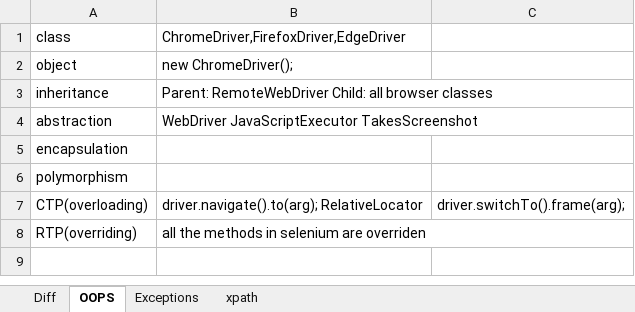
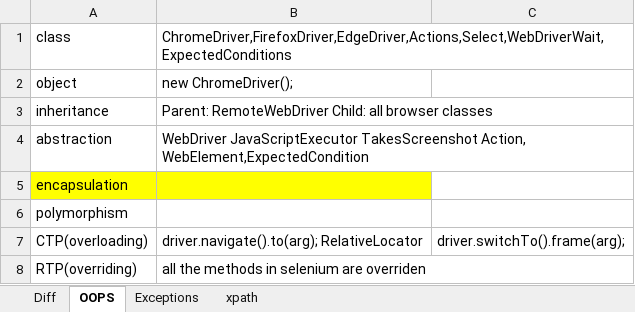
Before and after one commit to Vani1007/B93, an Excel workbook: Selenium.xlsx, sheet OOPS, drawn as a sheet; values as stored, in another font and other column widths than the file's, no borders; the diff names each change by its address in the sheet, - before the commit and + after, or states it on an @@ line.

```diff
--- a/Selenium.xlsx (sheet OOPS)
+++ b/Selenium.xlsx (sheet OOPS)
-B1: ChromeDriver,FirefoxDriver,EdgeDriver
+B1: ChromeDriver,FirefoxDriver,EdgeDriver,Actions,Select,WebDriverWait,ExpectedConditions
-B4: …JavaScriptExecutor TakesScreenshot
+B4: …JavaScriptExecutor TakesScreenshot Action, WebElement,ExpectedCondition
-A5:B5 fill: none
+A5:B5 fill: #FFFF00
```
Also changed, not shown: sheet Exceptions, 33 other files.
